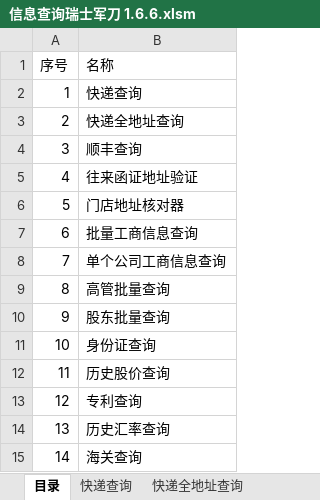
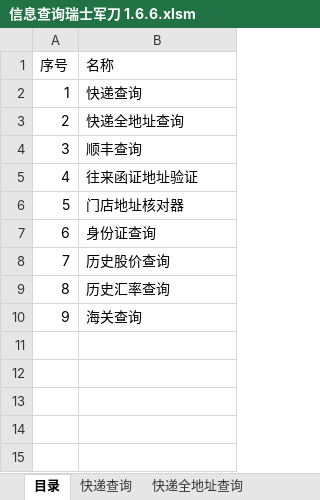
Before and after one commit to RyanSun1988/Tools-for-Auditer, an Excel workbook: 信息查询瑞士军刀 1.6.6.xlsm, sheet 目录, drawn as a sheet; values as stored, in another font and other column widths than the file's, no borders; removed rows and columns are numbered as before the commit, all else as after; the diff names each change by its address in the sheet, - before the commit and + after, or states it on an @@ line.

```diff
--- a/信息查询瑞士军刀 1.6.6.xlsm (sheet 目录)
+++ b/信息查询瑞士军刀 1.6.6.xlsm (sheet 目录)
-row 7: 6 | 批量工商信息查询
-row 8: 7 | 单个公司工商信息查询
-row 9: 8 | 高管批量查询
-row 10: 9 | 股东批量查询
@@ column A (序号) renumbered from row 7 down @@
-row 13: 12 | 专利查询
```
Also changed, not shown: sheet 历史汇率查询, sheet 身份证查询, other sheet tabs, charts or pictures.
